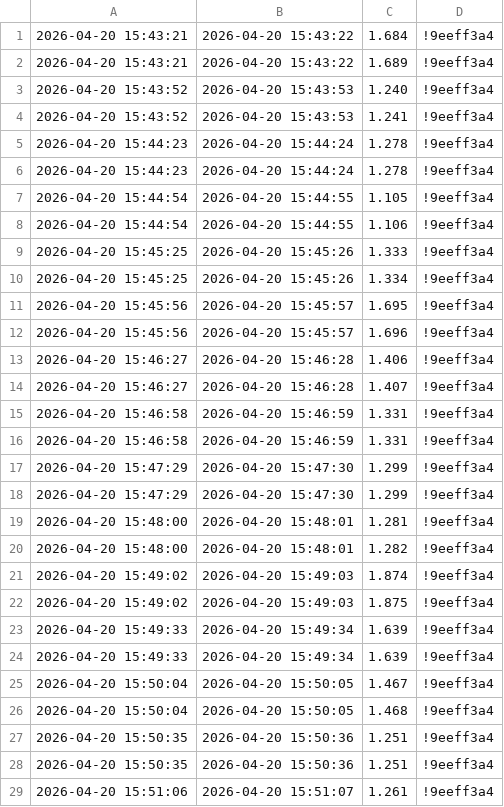
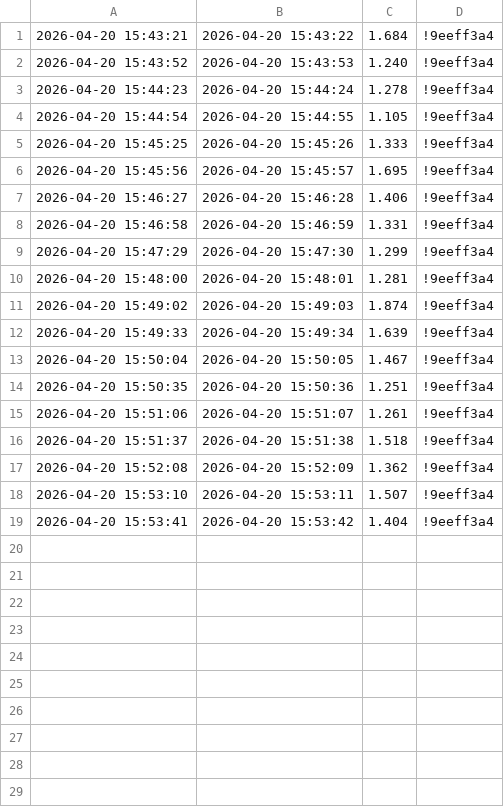
Before and after one commit to njaalsb/Bachelor_Meshtastic, a CSV file: Raspberry-Pi/congenstion_test/1sek_congestion.csv, drawn as a sheet; only a part is shown; the shorter side is filled out with more unchanged rows; the diff covers the shown part only.

Commit message:
Remove duplicate entries in congestion data file
Removed duplicate entries from the 1sek_congestion.csv file.

```diff
--- a/Raspberry-Pi/congenstion_test/1sek_congestion.csv
+++ b/Raspberry-Pi/congenstion_test/1sek_congestion.csv
@@ -1,28 +1,14 @@
 2026-04-20 15:43:21,2026-04-20 15:43:22,1.684,!9eeff3a4
-2026-04-20 15:43:21,2026-04-20 15:43:22,1.689,!9eeff3a4
 2026-04-20 15:43:52,2026-04-20 15:43:53,1.240,!9eeff3a4
-2026-04-20 15:43:52,2026-04-20 15:43:53,1.241,!9eeff3a4
-2026-04-20 15:44:23,2026-04-20 15:44:24,1.278,!9eeff3a4
 2026-04-20 15:44:23,2026-04-20 15:44:24,1.278,!9eeff3a4
 2026-04-20 15:44:54,2026-04-20 15:44:55,1.105,!9eeff3a4
-2026-04-20 15:44:54,2026-04-20 15:44:55,1.106,!9eeff3a4
 2026-04-20 15:45:25,2026-04-20 15:45:26,1.333,!9eeff3a4
-2026-04-20 15:45:25,2026-04-20 15:45:26,1.334,!9eeff3a4
 2026-04-20 15:45:56,2026-04-20 15:45:57,1.695,!9eeff3a4
-2026-04-20 15:45:56,2026-04-20 15:45:57,1.696,!9eeff3a4
 2026-04-20 15:46:27,2026-04-20 15:46:28,1.406,!9eeff3a4
-2026-04-20 15:46:27,2026-04-20 15:46:28,1.407,!9eeff3a4
-2026-04-20 15:46:58,2026-04-20 15:46:59,1.331,!9eeff3a4
 2026-04-20 15:46:58,2026-04-20 15:46:59,1.331,!9eeff3a4
 2026-04-20 15:47:29,2026-04-20 15:47:30,1.299,!9eeff3a4
-2026-04-20 15:47:29,2026-04-20 15:47:30,1.299,!9eeff3a4
 2026-04-20 15:48:00,2026-04-20 15:48:01,1.281,!9eeff3a4
-2026-04-20 15:48:00,2026-04-20 15:48:01,1.282,!9eeff3a4
 2026-04-20 15:49:02,2026-04-20 15:49:03,1.874,!9eeff3a4
-2026-04-20 15:49:02,2026-04-20 15:49:03,1.875,!9eeff3a4
-2026-04-20 15:49:33,2026-04-20 15:49:34,1.639,!9eeff3a4
 2026-04-20 15:49:33,2026-04-20 15:49:34,1.639,!9eeff3a4
 2026-04-20 15:50:04,2026-04-20 15:50:05,1.467,!9eeff3a4
-2026-04-20 15:50:04,2026-04-20 15:50:05,1.468,!9eeff3a4
-2026-04-20 15:50:35,2026-04-20 15:50:36,1.251,!9eeff3a4
 2026-04-20 15:50:35,2026-04-20 15:50:36,1.251,!9eeff3a4
```
Also changed, not shown: 5 removed rows elsewhere in this file.
